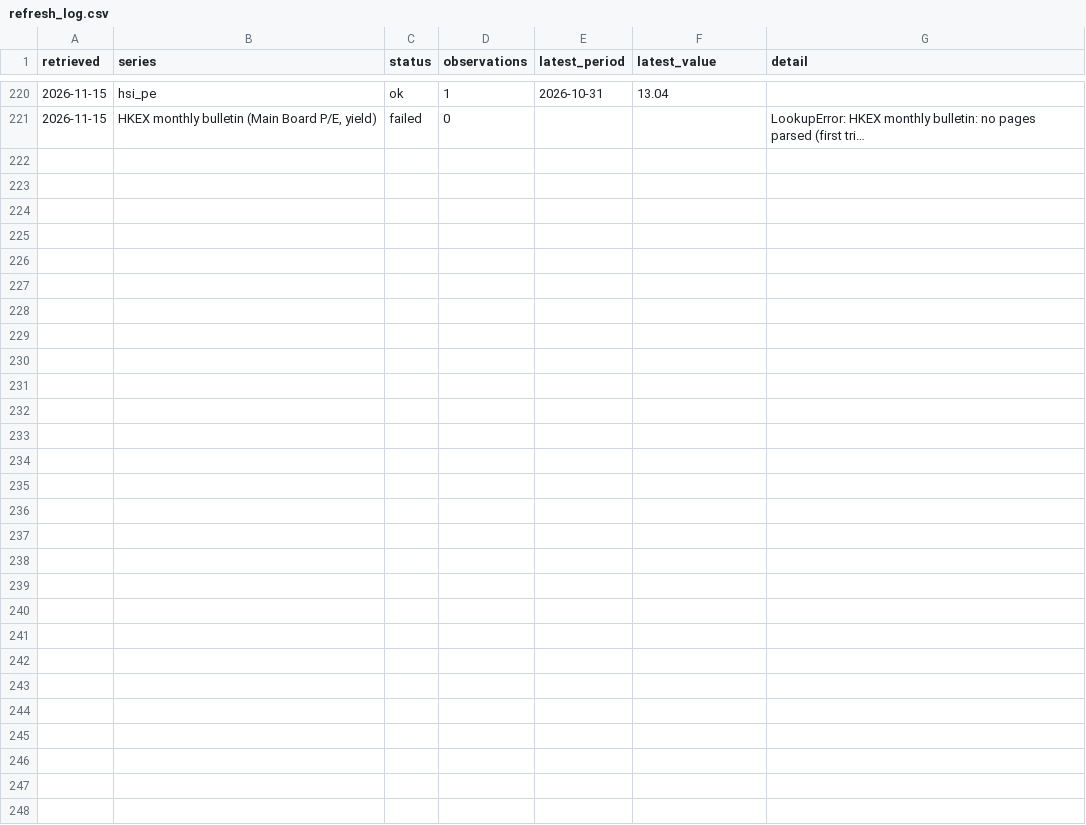
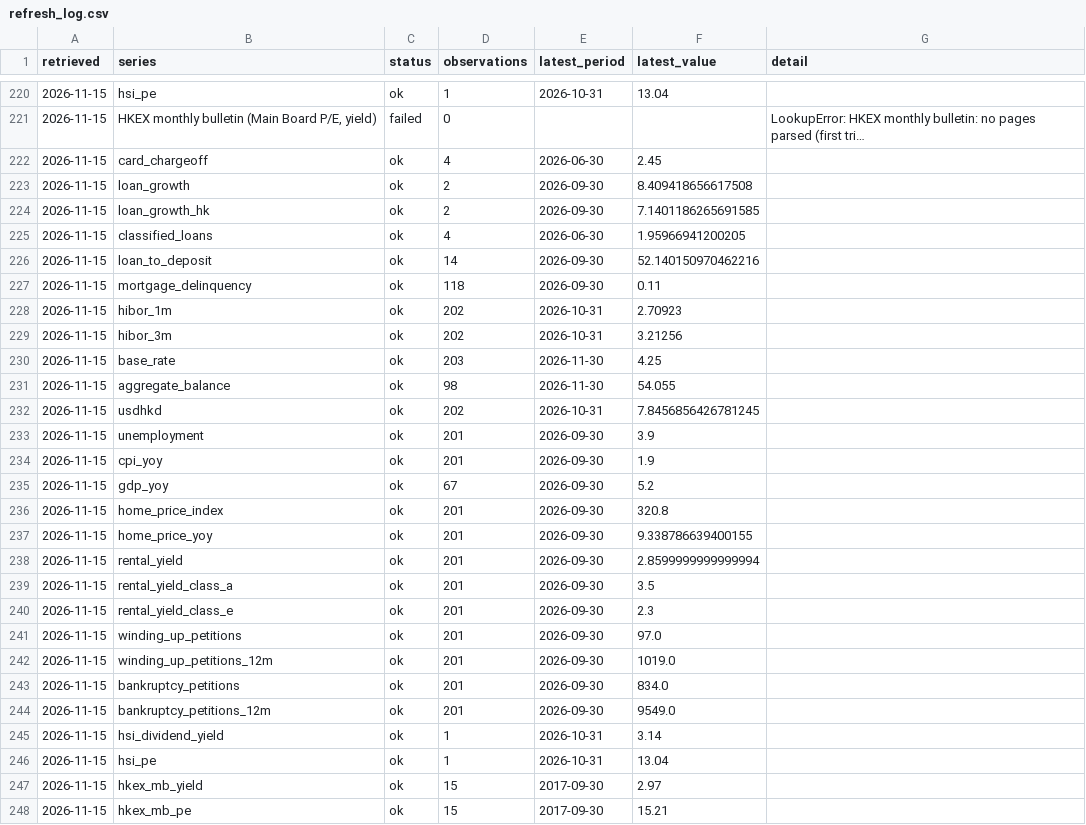
Before and after one commit to keithtang2025/Hk-Credit-Macro-Dashboard, a CSV file: data/history/refresh_log.csv, drawn as a sheet; only a part is shown, gaps mark what is left out; long unchanged cells end in …; the diff names each change by its address in the sheet, - before the commit and + after, or states it on an @@ line.

```diff
--- a/data/history/refresh_log.csv
+++ b/data/history/refresh_log.csv
+row 222: 2026-11-15 | card_chargeoff | ok | 4 | 2026-06-30 | 2.45
+row 223: 2026-11-15 | loan_growth | ok | 2 | 2026-09-30 | 8.409418656617508
+row 224: 2026-11-15 | loan_growth_hk | ok | 2 | 2026-09-30 | 7.1401186265691585
+row 225: 2026-11-15 | classified_loans | ok | 4 | 2026-06-30 | 1.95966941200205
+row 226: 2026-11-15 | loan_to_deposit | ok | 14 | 2026-09-30 | 52.140150970462216
+row 227: 2026-11-15 | mortgage_delinquency | ok | 118 | 2026-09-30 | 0.11
+row 228: 2026-11-15 | hibor_1m | ok | 202 | 2026-10-31 | 2.70923
+row 229: 2026-11-15 | hibor_3m | ok | 202 | 2026-10-31 | 3.21256
+row 230: 2026-11-15 | base_rate | ok | 203 | 2026-11-30 | 4.25
+row 231: 2026-11-15 | aggregate_balance | ok | 98 | 2026-11-30 | 54.055
+row 232: 2026-11-15 | usdhkd | ok | 202 | 2026-10-31 | 7.8456856426781245
+row 233: 2026-11-15 | unemployment | ok | 201 | 2026-09-30 | 3.9
+row 234: 2026-11-15 | cpi_yoy | ok | 201 | 2026-09-30 | 1.9
+row 235: 2026-11-15 | gdp_yoy | ok | 67 | 2026-09-30 | 5.2
+row 236: 2026-11-15 | home_price_index | ok | 201 | 2026-09-30 | 320.8
+row 237: 2026-11-15 | home_price_yoy | ok | 201 | 2026-09-30 | 9.338786639400155
+row 238: 2026-11-15 | rental_yield | ok | 201 | 2026-09-30 | 2.8599999999999994
+row 239: 2026-11-15 | rental_yield_class_a | ok | 201 | 2026-09-30 | 3.5
+row 240: 2026-11-15 | rental_yield_class_e | ok | 201 | 2026-09-30 | 2.3
+row 241: 2026-11-15 | winding_up_petitions | ok | 201 | 2026-09-30 | 97.0
+row 242: 2026-11-15 | winding_up_petitions_12m | ok | 201 | 2026-09-30 | 1019.0
+row 243: 2026-11-15 | bankruptcy_petitions | ok | 201 | 2026-09-30 | 834.0
+row 244: 2026-11-15 | bankruptcy_petitions_12m | ok | 201 | 2026-09-30 | 9549.0
+row 245: 2026-11-15 | hsi_dividend_yield | ok | 1 | 2026-10-31 | 3.14
+row 246: 2026-11-15 | hsi_pe | ok | 1 | 2026-10-31 | 13.04
+row 247: 2026-11-15 | hkex_mb_yield | ok | 15 | 2017-09-30 | 2.97
+row 248: 2026-11-15 | hkex_mb_pe | ok | 15 | 2017-09-30 | 15.21
```
Also changed, not shown: 4 other files.
